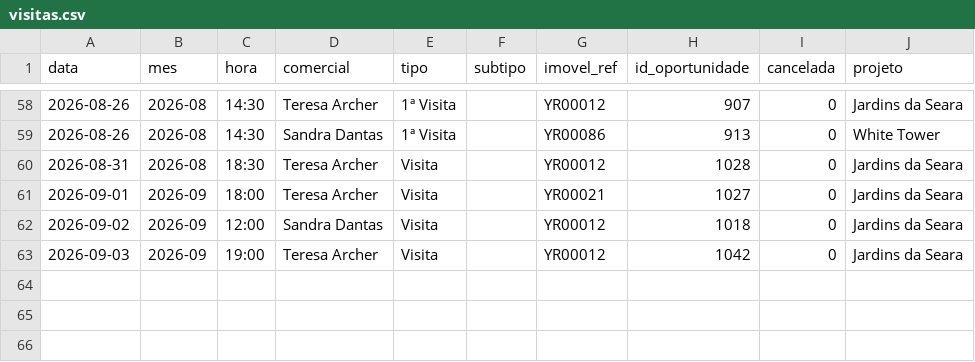
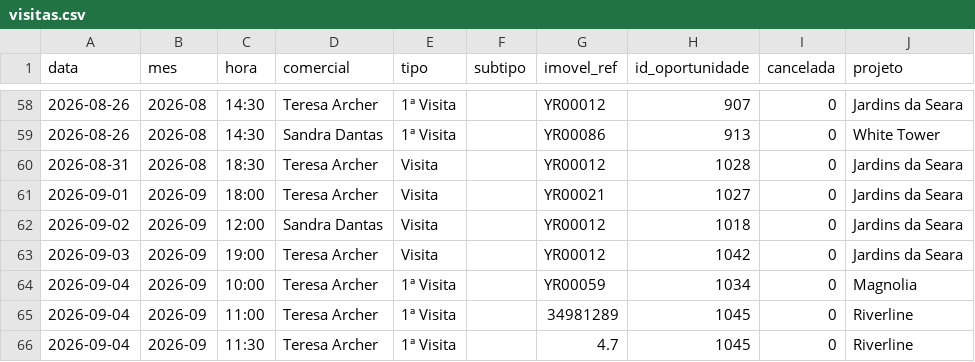
Before and after one commit to giovana-lima/Youropa_Dashboard, a CSV file: data/visitas.csv, drawn as a sheet; only a part is shown, gaps mark what is left out; the diff names each change by its address in the sheet, - before the commit and + after, or states it on an @@ line.

```diff
--- a/data/visitas.csv
+++ b/data/visitas.csv
+row 64: 2026-09-04 | 2026-09 | 10:00 | Teresa Archer | 1ª Visita |  | YR00059 | 1034 | 0 | Magnolia
+row 65: 2026-09-04 | 2026-09 | 11:00 | Teresa Archer | 1ª Visita |  | 34981289 | 1045 | 0 | Riverline
+row 66: 2026-09-04 | 2026-09 | 11:30 | Teresa Archer | 1ª Visita |  | 4.7 | 1045 | 0 | Riverline
```
Also changed, not shown: data/imoveis.csv, data/oportunidades.csv, 1 other file.
